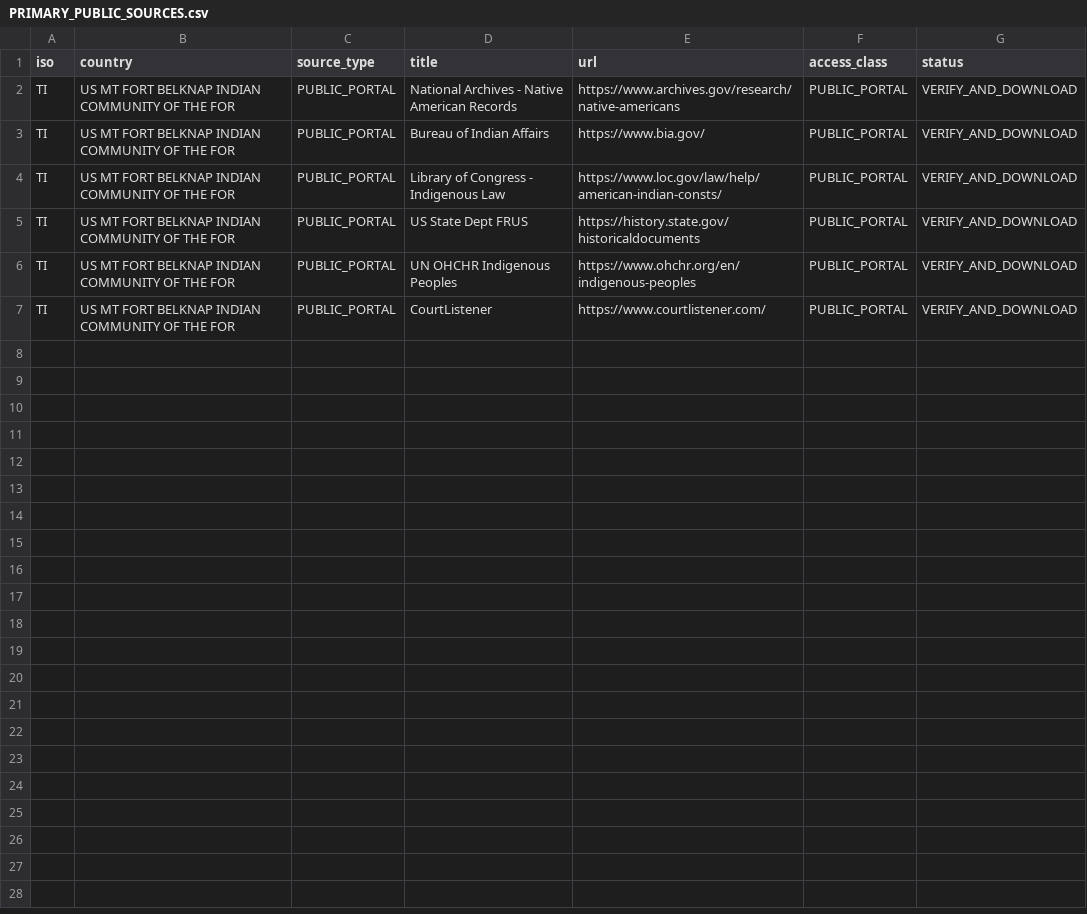
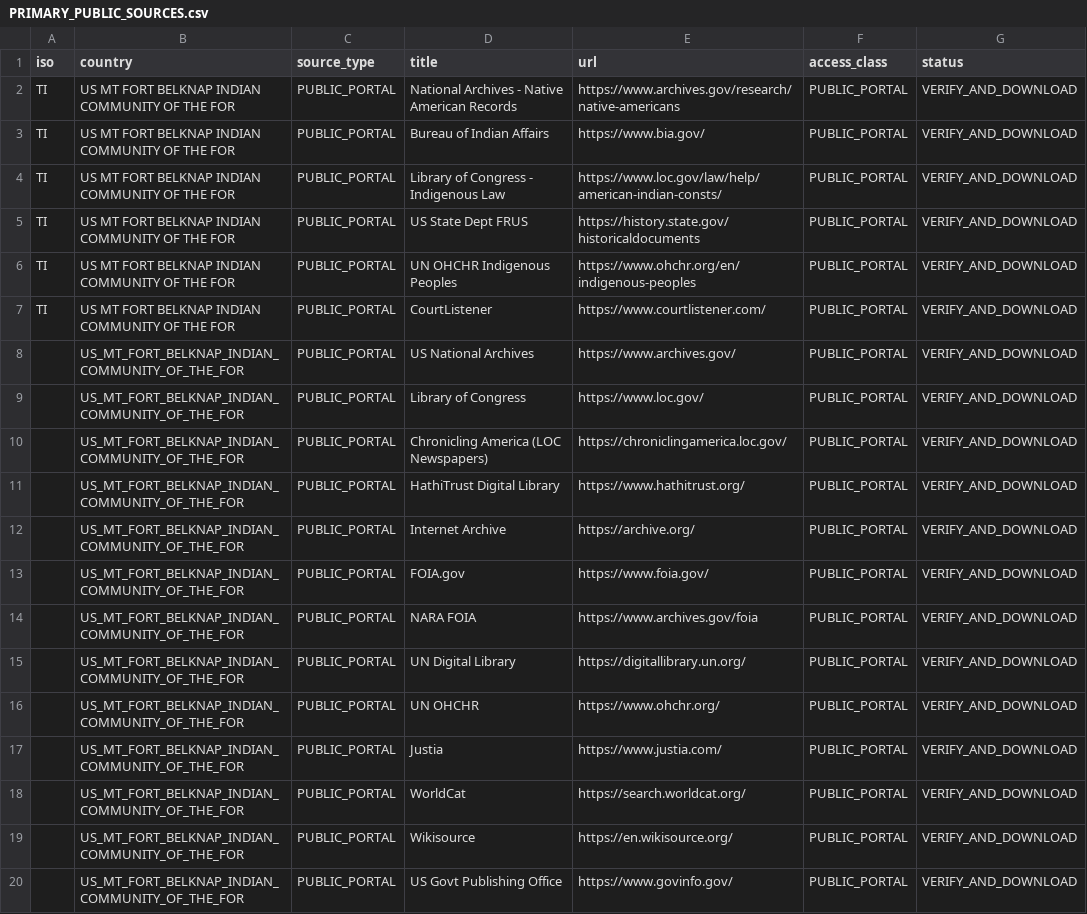
Before and after one commit to GlobalRestitutionAlliance/turtle-island-us-mt-fort-belknap-indian-community-of-the-for-master-litigation, a CSV file: 03_Evidentiary_Exhibits/PRIMARY_PUBLIC_SOURCES.csv, drawn as a sheet.

Commit message:
Expand primary public source registries (Batch 2)

```diff
--- a/03_Evidentiary_Exhibits/PRIMARY_PUBLIC_SOURCES.csv
+++ b/03_Evidentiary_Exhibits/PRIMARY_PUBLIC_SOURCES.csv
@@ -7 +7,14 @@ TI,US MT FORT BELKNAP INDIAN COMMUNITY OF THE FOR,PUBLIC_PORTAL,UN OHCHR Indigen
 TI,US MT FORT BELKNAP INDIAN COMMUNITY OF THE FOR,PUBLIC_PORTAL,CourtListener,https://www.courtlistener.com/,PUBLIC_PORTAL,VERIFY_AND_DOWNLOAD
+,US_MT_FORT_BELKNAP_INDIAN_COMMUNITY_OF_THE_FOR,PUBLIC_PORTAL,US National Archives,https://www.archives.gov/,PUBLIC_PORTAL,VERIFY_AND_DOWNLOAD
+,US_MT_FORT_BELKNAP_INDIAN_COMMUNITY_OF_THE_FOR,PUBLIC_PORTAL,Library of Congress,https://www.loc.gov/,PUBLIC_PORTAL,VERIFY_AND_DOWNLOAD
+,US_MT_FORT_BELKNAP_INDIAN_COMMUNITY_OF_THE_FOR,PUBLIC_PORTAL,Chronicling America (LOC Newspapers),https://chroniclingamerica.loc.gov/,PUBLIC_PORTAL,VERIFY_AND_DOWNLOAD
+,US_MT_FORT_BELKNAP_INDIAN_COMMUNITY_OF_THE_FOR,PUBLIC_PORTAL,HathiTrust Digital Library,https://www.hathitrust.org/,PUBLIC_PORTAL,VERIFY_AND_DOWNLOAD
+,US_MT_FORT_BELKNAP_INDIAN_COMMUNITY_OF_THE_FOR,PUBLIC_PORTAL,Internet Archive,https://archive.org/,PUBLIC_PORTAL,VERIFY_AND_DOWNLOAD
+,US_MT_FORT_BELKNAP_INDIAN_COMMUNITY_OF_THE_FOR,PUBLIC_PORTAL,FOIA.gov,https://www.foia.gov/,PUBLIC_PORTAL,VERIFY_AND_DOWNLOAD
+,US_MT_FORT_BELKNAP_INDIAN_COMMUNITY_OF_THE_FOR,PUBLIC_PORTAL,NARA FOIA,https://www.archives.gov/foia,PUBLIC_PORTAL,VERIFY_AND_DOWNLOAD
+,US_MT_FORT_BELKNAP_INDIAN_COMMUNITY_OF_THE_FOR,PUBLIC_PORTAL,UN Digital Library,https://digitallibrary.un.org/,PUBLIC_PORTAL,VERIFY_AND_DOWNLOAD
+,US_MT_FORT_BELKNAP_INDIAN_COMMUNITY_OF_THE_FOR,PUBLIC_PORTAL,UN OHCHR,https://www.ohchr.org/,PUBLIC_PORTAL,VERIFY_AND_DOWNLOAD
+,US_MT_FORT_BELKNAP_INDIAN_COMMUNITY_OF_THE_FOR,PUBLIC_PORTAL,Justia,https://www.justia.com/,PUBLIC_PORTAL,VERIFY_AND_DOWNLOAD
+,US_MT_FORT_BELKNAP_INDIAN_COMMUNITY_OF_THE_FOR,PUBLIC_PORTAL,WorldCat,https://search.worldcat.org/,PUBLIC_PORTAL,VERIFY_AND_DOWNLOAD
+,US_MT_FORT_BELKNAP_INDIAN_COMMUNITY_OF_THE_FOR,PUBLIC_PORTAL,Wikisource,https://en.wikisource.org/,PUBLIC_PORTAL,VERIFY_AND_DOWNLOAD
+,US_MT_FORT_BELKNAP_INDIAN_COMMUNITY_OF_THE_FOR,PUBLIC_PORTAL,US Govt Publishing Office,https://www.govinfo.gov/,PUBLIC_PORTAL,VERIFY_AND_DOWNLOAD
```
Also changed, not shown: 2 other files.
